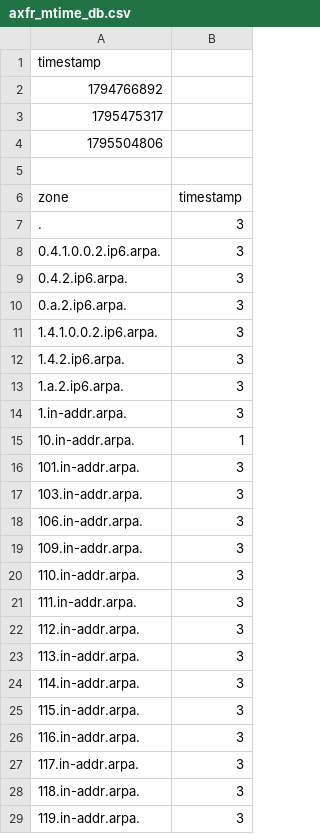
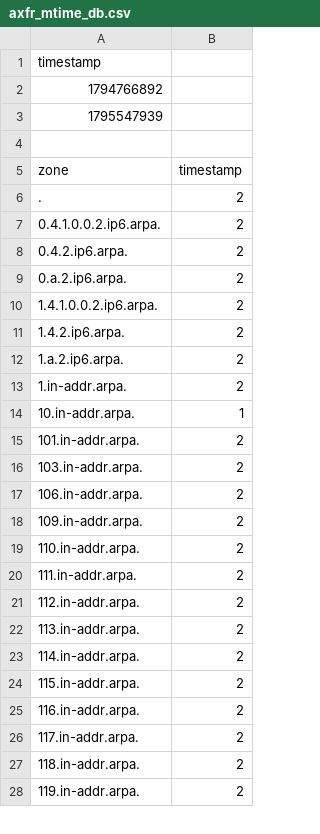
Before and after one commit to monoidic/TLDR2, a CSV file: axfr_mtime_db.csv, drawn as a sheet; only a part is shown; the diff covers the shown part only.

```diff
--- a/axfr_mtime_db.csv
+++ b/axfr_mtime_db.csv
@@ -2,28 +2,27 @@ timestamp
 1794766892
-1795475317
-1795504806
+1795547939
 
 zone,timestamp
-.,3
-0.4.1.0.0.2.ip6.arpa.,3
-0.4.2.ip6.arpa.,3
-0.a.2.ip6.arpa.,3
-1.4.1.0.0.2.ip6.arpa.,3
-1.4.2.ip6.arpa.,3
-1.a.2.ip6.arpa.,3
-1.in-addr.arpa.,3
+.,2
+0.4.1.0.0.2.ip6.arpa.,2
+0.4.2.ip6.arpa.,2
+0.a.2.ip6.arpa.,2
+1.4.1.0.0.2.ip6.arpa.,2
+1.4.2.ip6.arpa.,2
+1.a.2.ip6.arpa.,2
+1.in-addr.arpa.,2
 10.in-addr.arpa.,1
-101.in-addr.arpa.,3
-103.in-addr.arpa.,3
-106.in-addr.arpa.,3
-109.in-addr.arpa.,3
-110.in-addr.arpa.,3
-111.in-addr.arpa.,3
-112.in-addr.arpa.,3
-113.in-addr.arpa.,3
-114.in-addr.arpa.,3
-115.in-addr.arpa.,3
-116.in-addr.arpa.,3
-117.in-addr.arpa.,3
-118.in-addr.arpa.,3
-119.in-addr.arpa.,3
+101.in-addr.arpa.,2
+103.in-addr.arpa.,2
+106.in-addr.arpa.,2
+109.in-addr.arpa.,2
+110.in-addr.arpa.,2
+111.in-addr.arpa.,2
+112.in-addr.arpa.,2
+113.in-addr.arpa.,2
+114.in-addr.arpa.,2
+115.in-addr.arpa.,2
+116.in-addr.arpa.,2
+117.in-addr.arpa.,2
+118.in-addr.arpa.,2
+119.in-addr.arpa.,2
```
Also changed, not shown: 121 edited cells elsewhere in this file, 45 other files.
